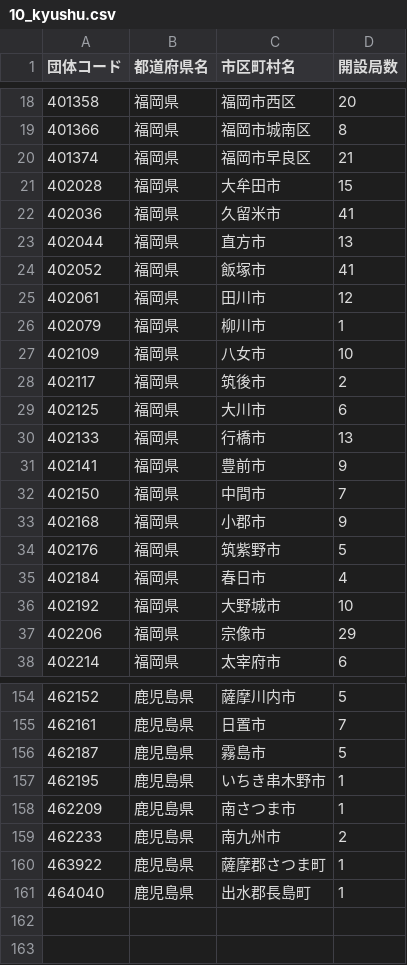
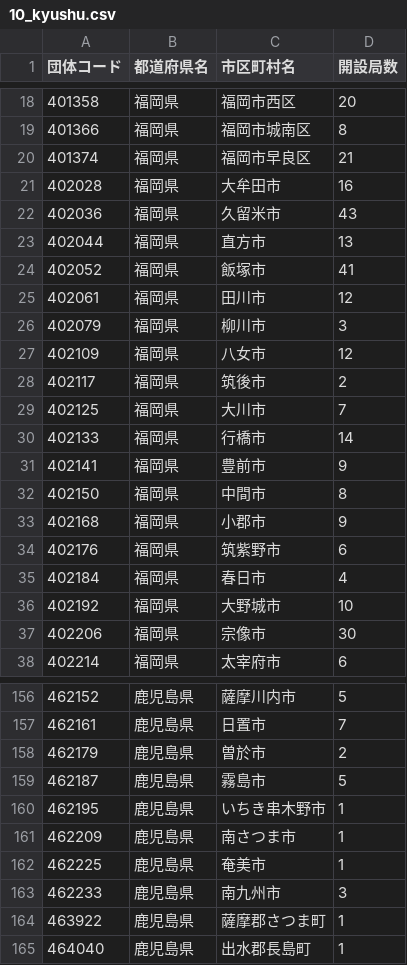
Before and after one commit to imabari/musen, a CSV file: 10_kyushu.csv, drawn as a sheet; only a part is shown, gaps mark what is left out; the diff covers the shown part only.

```diff
--- a/10_kyushu.csv
+++ b/10_kyushu.csv
@@ -20,4 +20,4 @@
 401374,福岡県,福岡市早良区,21
-402028,福岡県,大牟田市,15
-402036,福岡県,久留米市,41
+402028,福岡県,大牟田市,16
+402036,福岡県,久留米市,43
 402044,福岡県,直方市,13
@@ -25,14 +25,14 @@
 402061,福岡県,田川市,12
-402079,福岡県,柳川市,1
-402109,福岡県,八女市,10
+402079,福岡県,柳川市,3
+402109,福岡県,八女市,12
 402117,福岡県,筑後市,2
-402125,福岡県,大川市,6
-402133,福岡県,行橋市,13
+402125,福岡県,大川市,7
+402133,福岡県,行橋市,14
 402141,福岡県,豊前市,9
-402150,福岡県,中間市,7
+402150,福岡県,中間市,8
 402168,福岡県,小郡市,9
-402176,福岡県,筑紫野市,5
+402176,福岡県,筑紫野市,6
 402184,福岡県,春日市,4
 402192,福岡県,大野城市,10
-402206,福岡県,宗像市,29
+402206,福岡県,宗像市,30
 402214,福岡県,太宰府市,6
@@ -155,2 +157,3 @@
 462161,鹿児島県,日置市,7
+462179,鹿児島県,曽於市,2
 462187,鹿児島県,霧島市,5
@@ -158,3 +161,4 @@
 462209,鹿児島県,南さつま市,1
-462233,鹿児島県,南九州市,2
+462225,鹿児島県,奄美市,1
+462233,鹿児島県,南九州市,3
 463922,鹿児島県,薩摩郡さつま町,1
```
Also changed, not shown: 2 added rows and 25 edited cells elsewhere in this file, 05_hokuriku_diff.csv, 10_kyushu_diff.csv, 1 other file.
